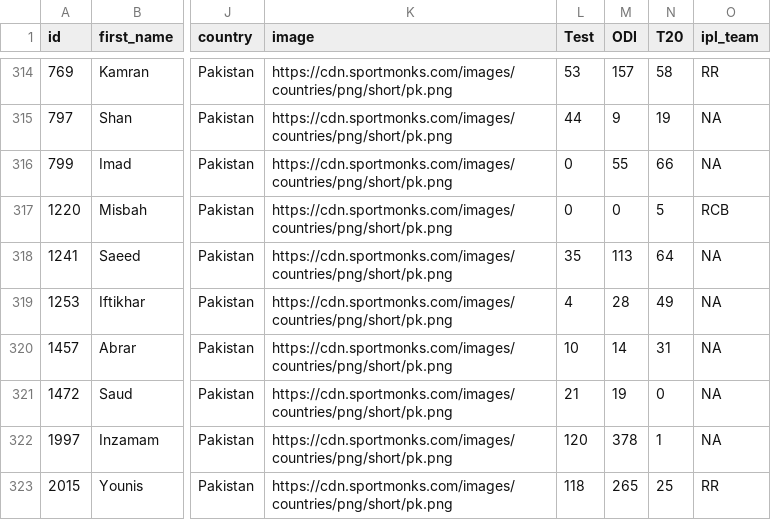
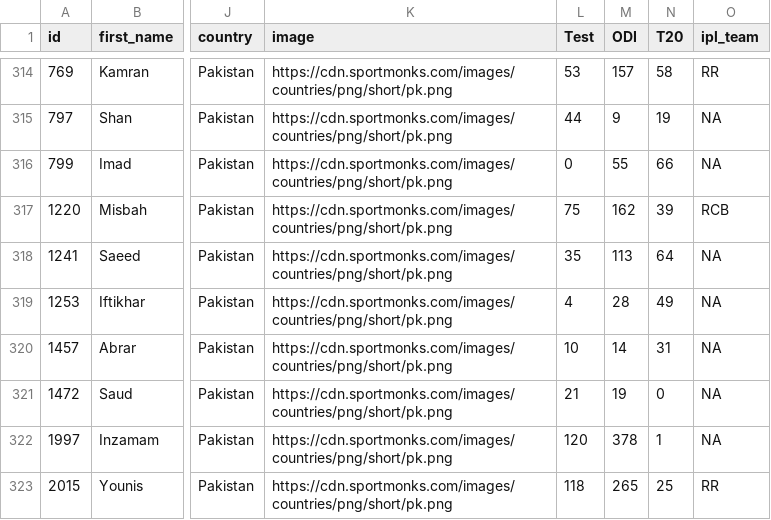
Before and after one commit to Chayank26/CrickSolve, a CSV file: docs/data/players_with_stats.csv, drawn as a sheet; only a part is shown, gaps mark what is left out; the diff names each change by its address in the sheet, - before the commit and + after, or states it on an @@ line.

Commit message:
small change to dataset

```diff
--- a/docs/data/players_with_stats.csv
+++ b/docs/data/players_with_stats.csv
-L317 (Test): 0
+L317 (Test): 75
-M317 (ODI): 0
+M317 (ODI): 162
-N317 (T20): 5
+N317 (T20): 39
```
Also changed, not shown: 1 other file.
